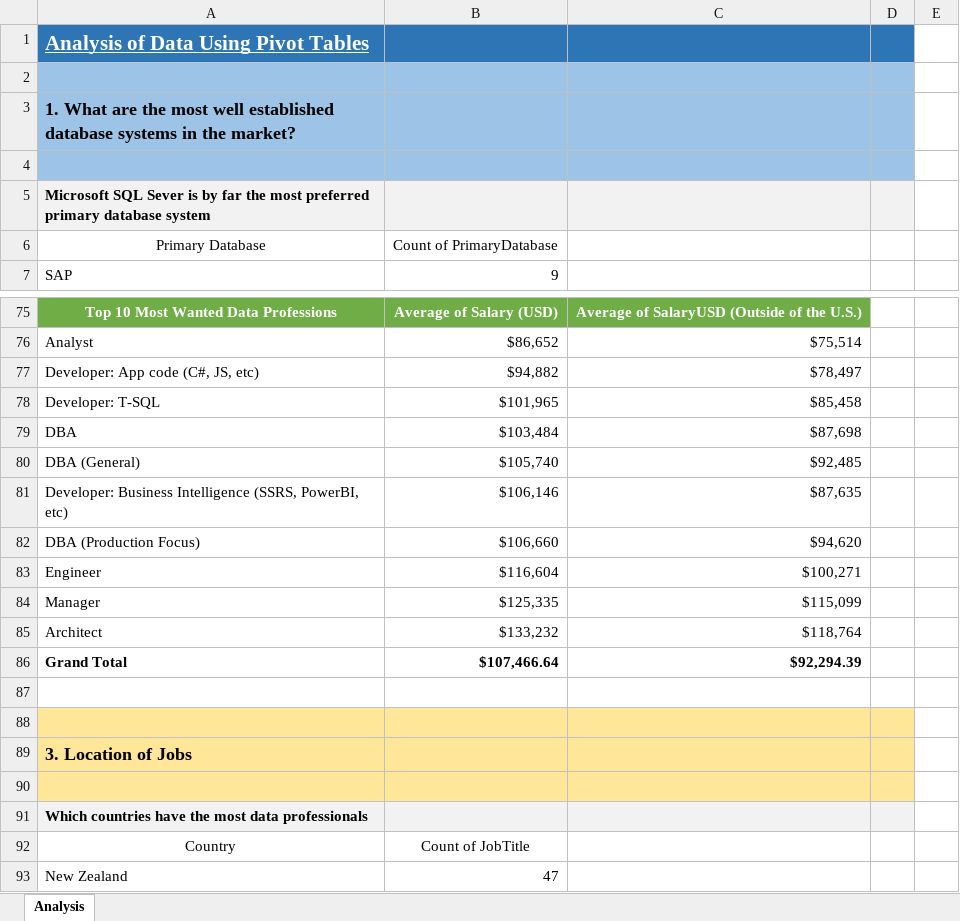
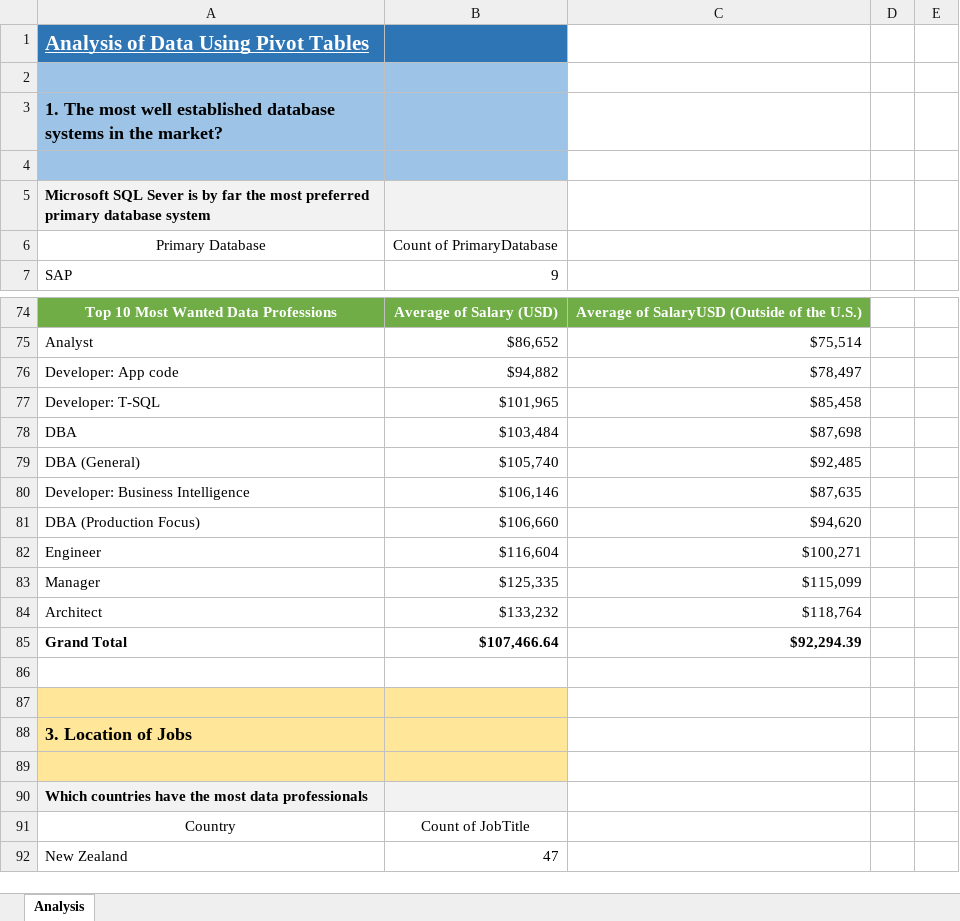
Before and after one commit to tw7366/Projects, an Excel workbook: Excel/Data Professionals Excel.xlsx, sheet Analysis, drawn as a sheet; only a part is shown, gaps mark what is left out; values as stored, in another font and other column widths than the file's, no borders; charts and pictures not drawn; addresses are those after the commit; the diff covers the shown part only; the diff names each change by its address in the sheet, - before the commit and + after, or states it on an @@ line.

```diff
--- a/Excel/Data Professionals Excel.xlsx (sheet Analysis)
+++ b/Excel/Data Professionals Excel.xlsx (sheet Analysis)
-C1:D1 fill: #2E75B6
+C1:D1 fill: none
-C2:D4 fill: #9DC3E6
+C2:D4 fill: none
-A3: 1. What are the most well…
+A3: 1. The most well…
-C5:D5 fill: #F2F2F2
+C5:D5 fill: none
-A76: Developer: App code (C#, JS, etc)
+A76: Developer: App code
-A80: Developer: Business Intelligence (SSRS, PowerBI, etc)
+A80: Developer: Business Intelligence
-C87:D89 fill: #FFE699
+C87:D89 fill: none
-C90:D90 fill: #F2F2F2
+C90:D90 fill: none
```
Also changed, not shown: 1 removed row, 1 hidden or unhidden row, 5 edited cells, cell formats and merged cells elsewhere in this sheet, charts or pictures, 7 other files.
